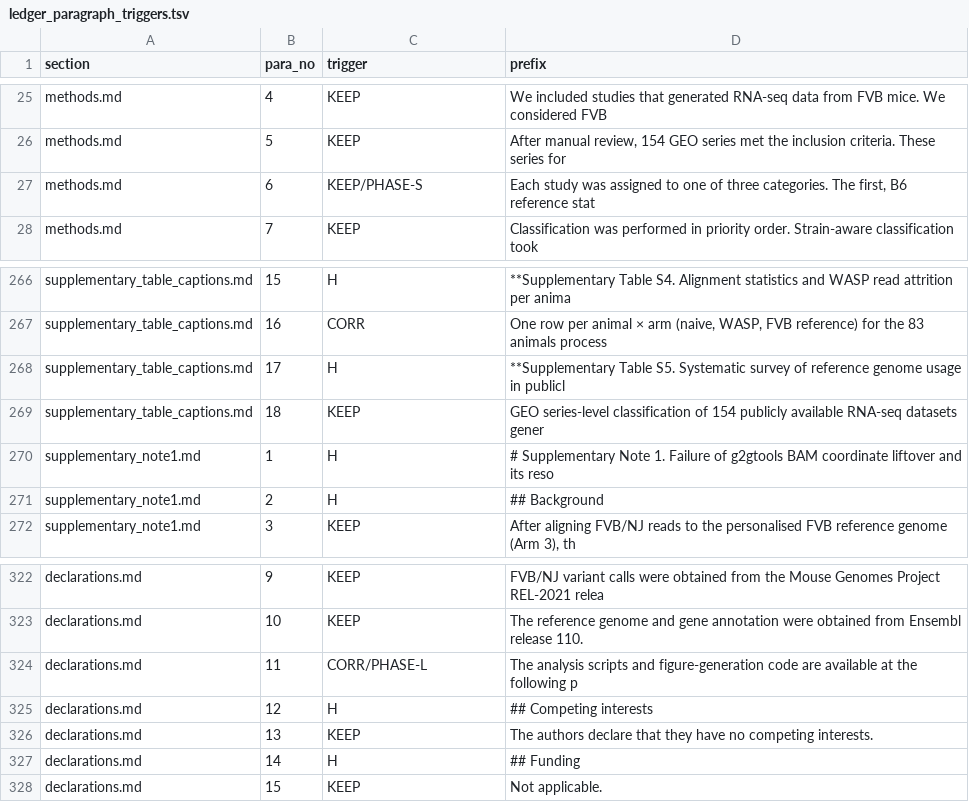
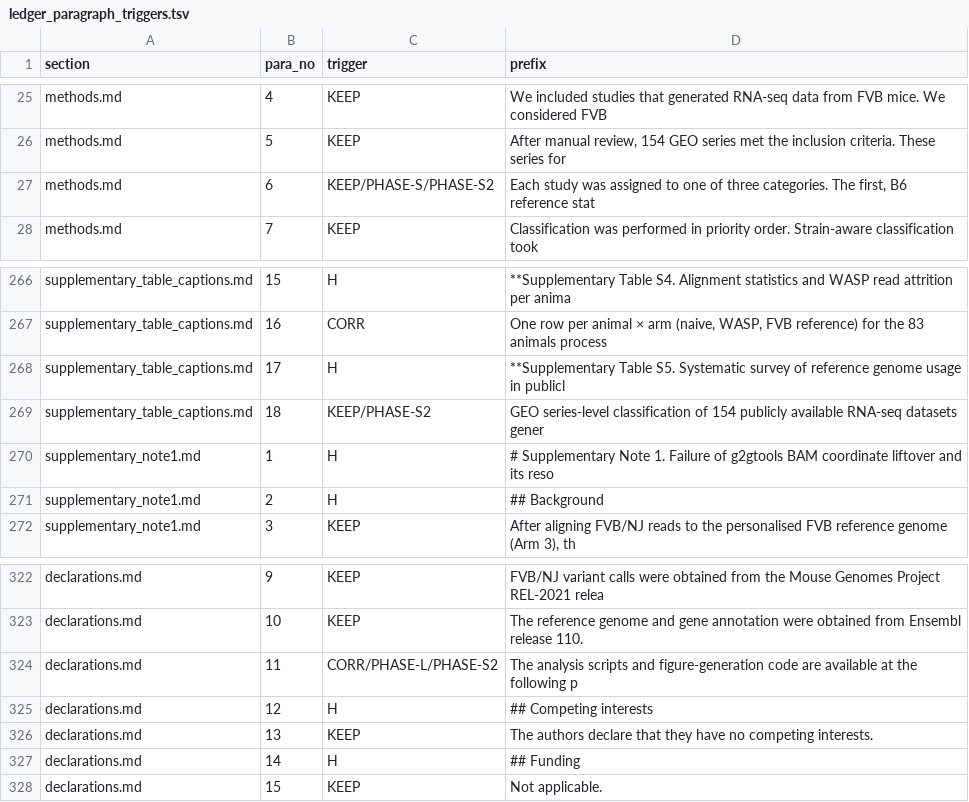
Before and after one commit to masakiwatanabe-labani/FVB-reference-bias-RNAseq, a TSV file: revision_v2/ledger_paragraph_triggers.tsv, drawn as a sheet; only a part is shown, gaps mark what is left out.

```diff
--- a/revision_v2/ledger_paragraph_triggers.tsv
+++ b/revision_v2/ledger_paragraph_triggers.tsv
@@ -26,3 +26,3 @@ methods.md	4	KEEP	We included studies that generated RNA-seq data from FVB mice.
 methods.md	5	KEEP	After manual review, 154 GEO series met the inclusion criteria. These series for
-methods.md	6	KEEP/PHASE-S	Each study was assigned to one of three categories. The first, B6 reference stat
+methods.md	6	KEEP/PHASE-S/PHASE-S2	Each study was assigned to one of three categories. The first, B6 reference stat
 methods.md	7	KEEP	Classification was performed in priority order. Strain-aware classification took
@@ -268,3 +268,3 @@ supplementary_table_captions.md	16	CORR	One row per animal × arm (naive, WASP,
 supplementary_table_captions.md	17	H	**Supplementary Table S5. Systematic survey of reference genome usage in publicl
-supplementary_table_captions.md	18	KEEP	GEO series-level classification of 154 publicly available RNA-seq datasets gener
+supplementary_table_captions.md	18	KEEP/PHASE-S2	GEO series-level classification of 154 publicly available RNA-seq datasets gener
 supplementary_note1.md	1	H	# Supplementary Note 1. Failure of g2gtools BAM coordinate liftover and its reso
@@ -323,3 +323,3 @@ declarations.md	9	KEEP	FVB/NJ variant calls were obtained from the Mouse Genomes
 declarations.md	10	KEEP	The reference genome and gene annotation were obtained from Ensembl release 110.
-declarations.md	11	CORR/PHASE-L	The analysis scripts and figure-generation code are available at the following p
+declarations.md	11	CORR/PHASE-L/PHASE-S2	The analysis scripts and figure-generation code are available at the following p
 declarations.md	12	H	## Competing interests
```
Also changed, not shown: revision_v2/change_ledger.tsv, 14 other files.
